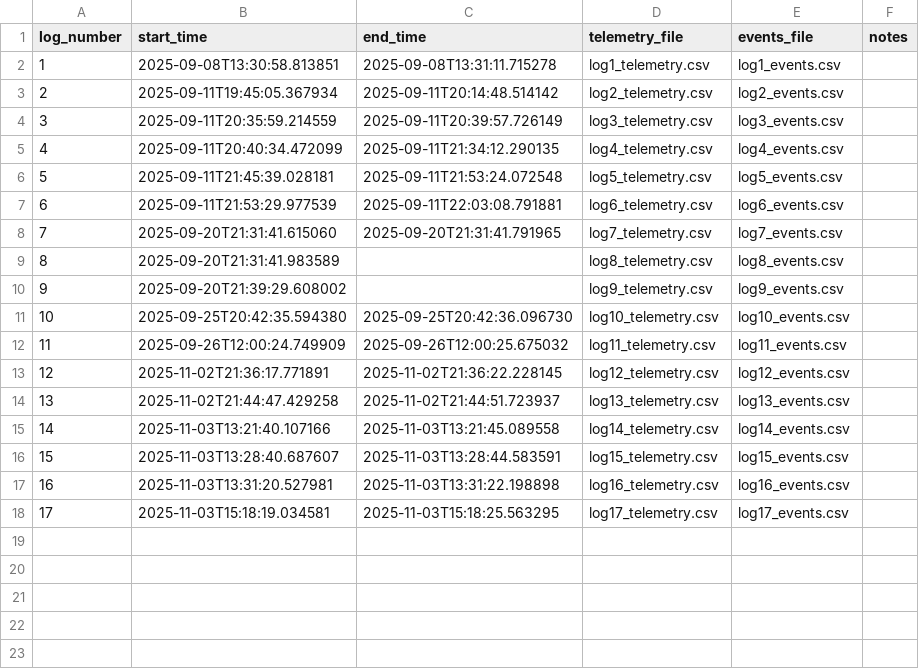
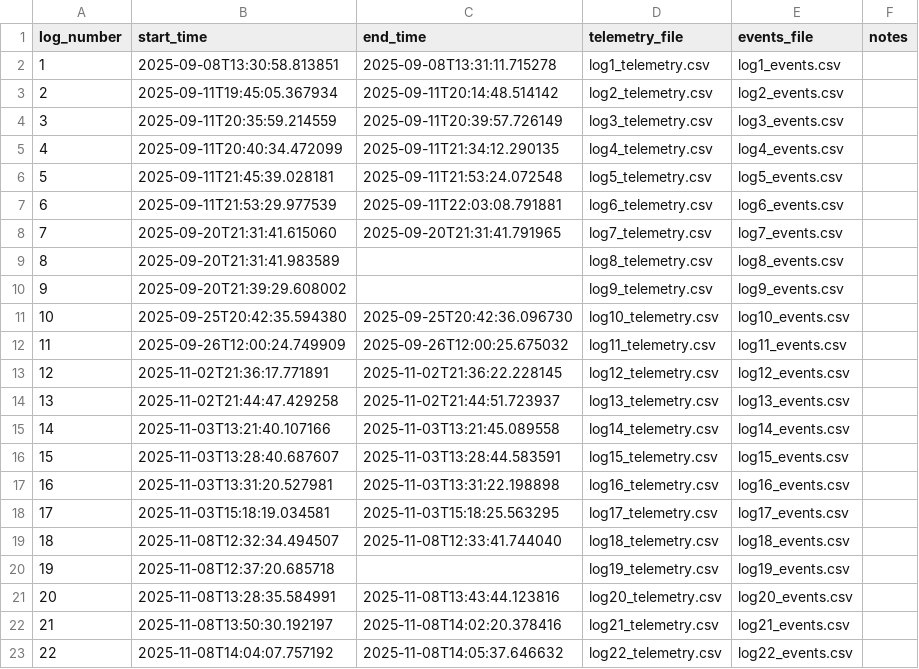
Before and after one commit to jvskiba/FSAE_Data_Acquisition, a CSV file: JvS Data Aquisition Application/logs/index.csv, drawn as a sheet; the diff names each change by its address in the sheet, - before the commit and + after, or states it on an @@ line.

```diff
--- a/JvS Data Aquisition Application/logs/index.csv
+++ b/JvS Data Aquisition Application/logs/index.csv
+row 19: 18 | 2025-11-08T12:32:34.494507 | 2025-11-08T12:33:41.744040 | log18_telemetry.csv | log18_events.csv
+row 20: 19 | 2025-11-08T12:37:20.685718 |  | log19_telemetry.csv | log19_events.csv
+row 21: 20 | 2025-11-08T13:28:35.584991 | 2025-11-08T13:43:44.123816 | log20_telemetry.csv | log20_events.csv
+row 22: 21 | 2025-11-08T13:50:30.192197 | 2025-11-08T14:02:20.378416 | log21_telemetry.csv | log21_events.csv
+row 23: 22 | 2025-11-08T14:04:07.757192 | 2025-11-08T14:05:37.646632 | log22_telemetry.csv | log22_events.csv
```
Also changed, not shown: 14 other files.
